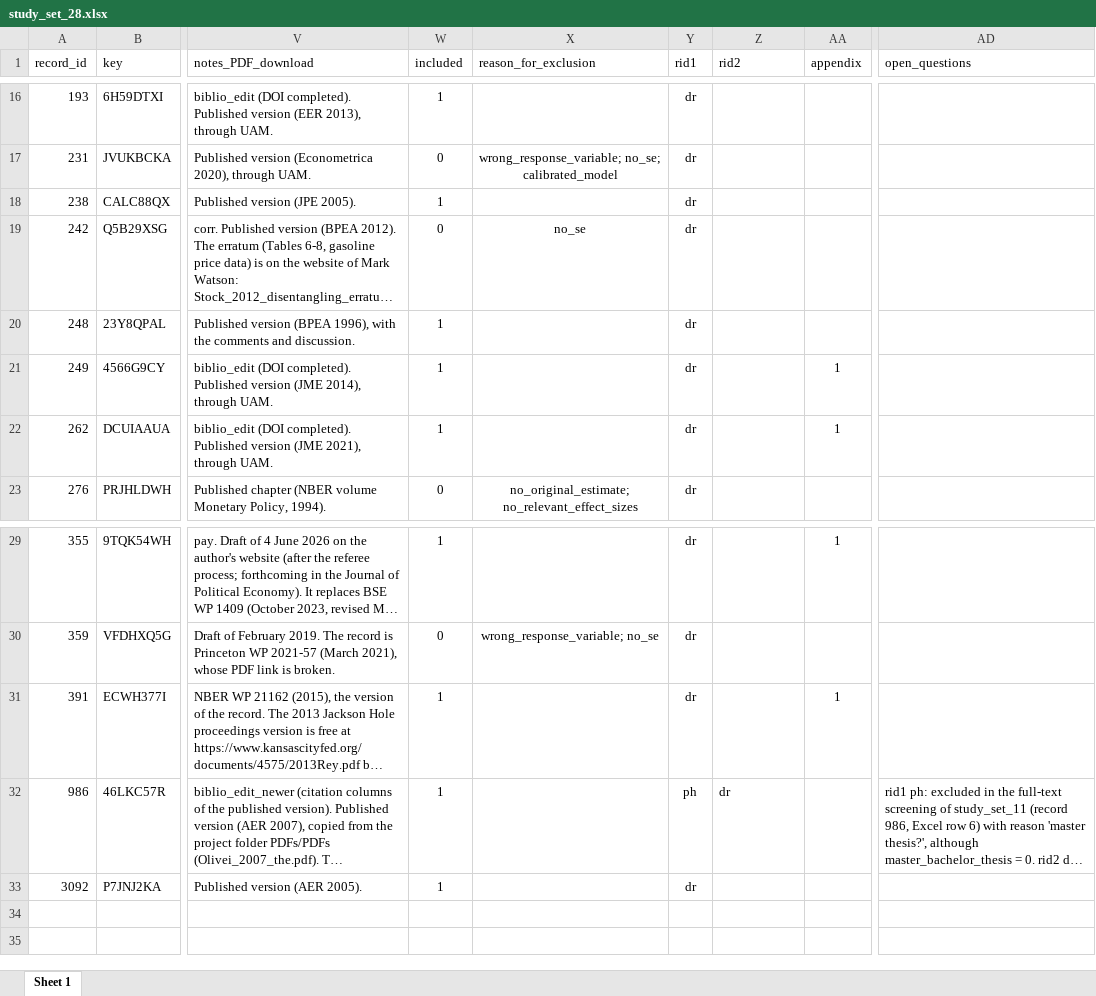
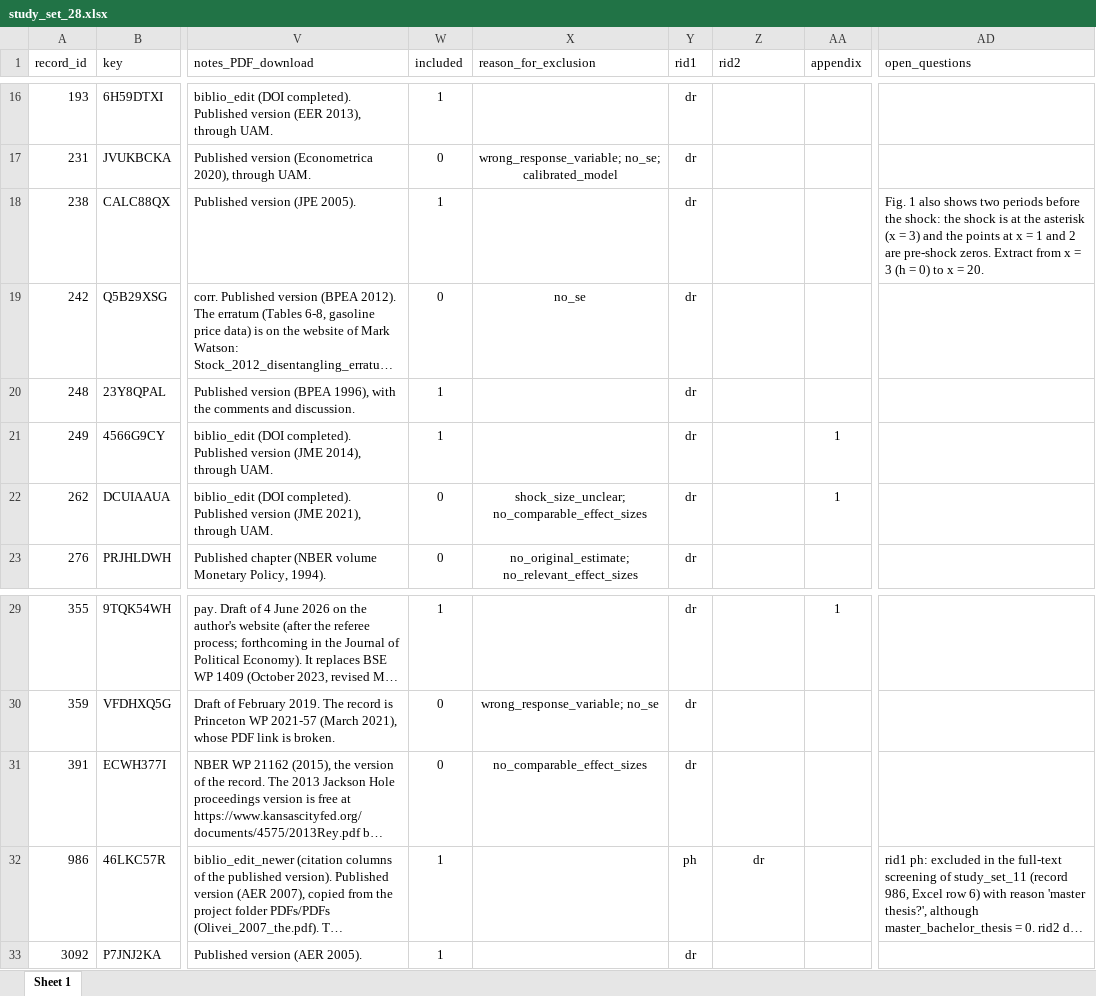
Before and after one commit to META-CMP/data, an Excel workbook: data/study_search/database_search/processed/post_AS/packages_for_full_text_download/study_set_28.xlsx, sheet Sheet 1, drawn as a sheet; only a part is shown, gaps mark what is left out; long unchanged cells end in …; values as stored, in another font and other column widths than the file's, no borders; the diff names each change by its address in the sheet, - before the commit and + after, or states it on an @@ line.

Commit message:
Study set 28 for snowballing abstract

```diff
--- a/data/study_search/database_search/processed/post_AS/packages_for_full_text_download/study_set_28.xlsx (sheet Sheet 1)
+++ b/data/study_search/database_search/processed/post_AS/packages_for_full_text_download/study_set_28.xlsx (sheet Sheet 1)
-AD18 (open_questions): (empty)
+AD18 (open_questions): Fig. 1 also shows two periods before the shock: the shock is at the asterisk (x = 3) and the points at x = 1 and 2 are pre-shock zeros. Extract from x = 3 (h = 0) to x = 20.
-W22 (included): 1
+W22 (included): 0
-X22 (reason_for_exclusion): (empty)
+X22 (reason_for_exclusion): shock_size_unclear; no_comparable_effect_sizes
-W31 (included): 1
+W31 (included): 0
-X31 (reason_for_exclusion): (empty)
+X31 (reason_for_exclusion): no_comparable_effect_sizes
-AA31 (appendix): 1
+AA31 (appendix): (empty)
-Z32 alignment: left
+Z32 alignment: center
```
